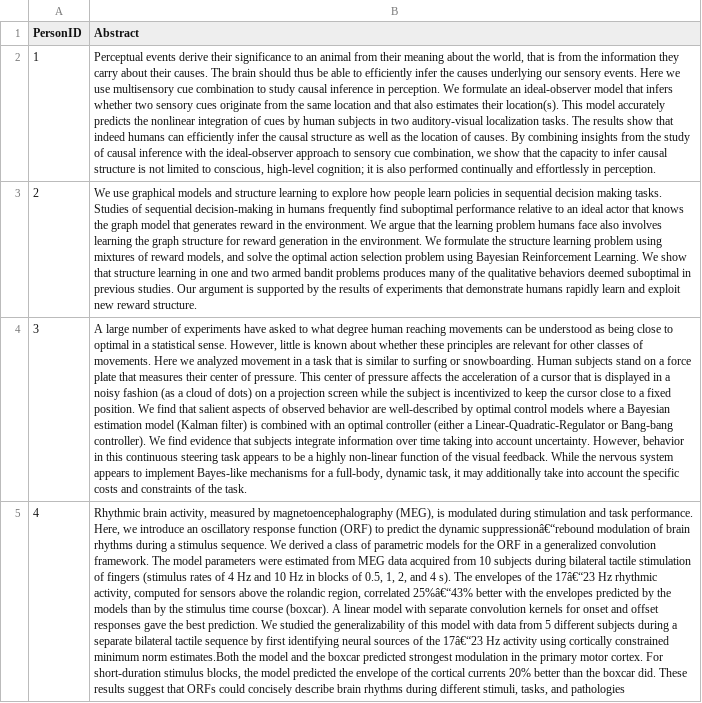
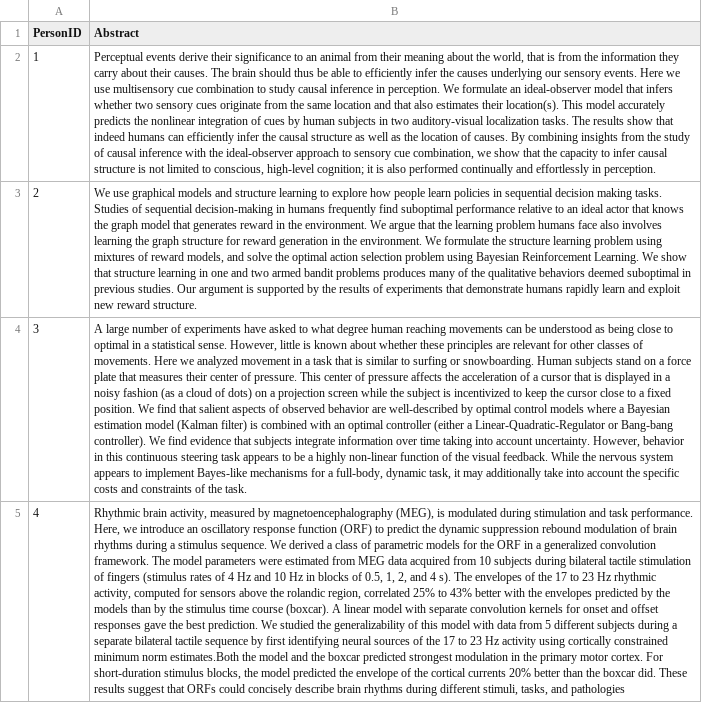
Before and after one commit to daniel-acuna/reviewer_assignment, a CSV file: examples/reviewer_assignment/reviewer_list.csv, drawn as a sheet; only a part is shown; the diff covers the shown part only; the diff names each change by its address in the sheet, - before the commit and + after, or states it on an @@ line.

Commit message:
remove unreadable symbol from example file

```diff
--- a/examples/reviewer_assignment/reviewer_list.csv
+++ b/examples/reviewer_assignment/reviewer_list.csv
-B5 (Abstract): …the dynamic suppressionâ€“rebound modulation of brain rhythms during a stimulus sequence. We derived a class of parametric models for the ORF in a generalized convolution framework. The model parameters were estimated from MEG data acquired from 10 subjects during bilateral tactile stimulation of fingers (stimulus rates of 4 Hz and 10 Hz in blocks of 0.5, 1, 2, and 4 s). The envelopes of the 17â€“23 Hz rhythmic activity, computed for sensors above the rolandic region, correlated 25%â€“43% better with the envelopes predicted by the models than by the stimulus time course (boxcar). A linear model with separate convolution kernels for onset and offset responses gave the best prediction. We studied the generalizability of this model with data from 5 different subjects during a separate bilateral tactile sequence by first identifying neural sources of the 17â€“23 Hz activity…
+B5 (Abstract): …the dynamic suppression rebound modulation of brain rhythms during a stimulus sequence. We derived a class of parametric models for the ORF in a generalized convolution framework. The model parameters were estimated from MEG data acquired from 10 subjects during bilateral tactile stimulation of fingers (stimulus rates of 4 Hz and 10 Hz in blocks of 0.5, 1, 2, and 4 s). The envelopes of the 17 to 23 Hz rhythmic activity, computed for sensors above the rolandic region, correlated 25% to 43% better with the envelopes predicted by the models than by the stimulus time course (boxcar). A linear model with separate convolution kernels for onset and offset responses gave the best prediction. We studied the generalizability of this model with data from 5 different subjects during a separate bilateral tactile sequence by first identifying neural sources of the 17 to 23 Hz activity…
```
Also changed, not shown: 1 edited cell elsewhere in this file, examples/reviewer_assignment/article_list.csv.
